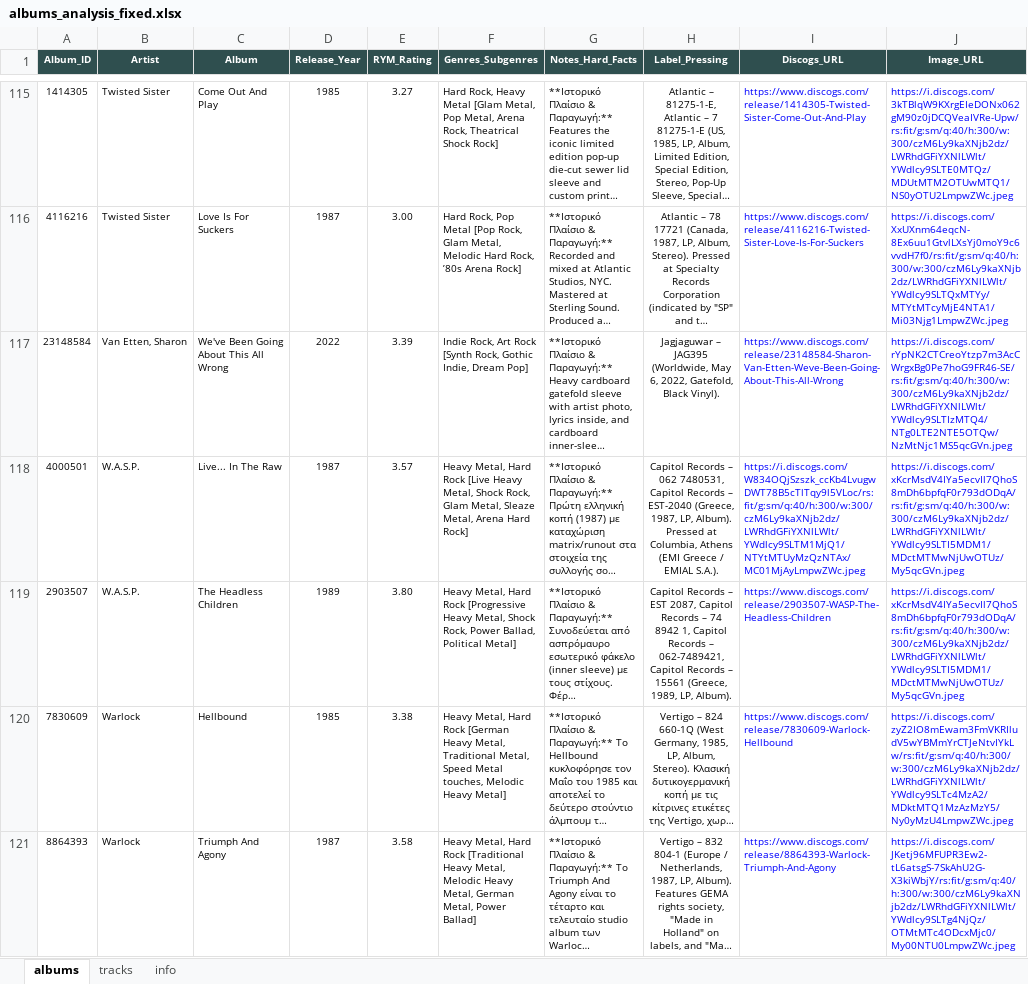
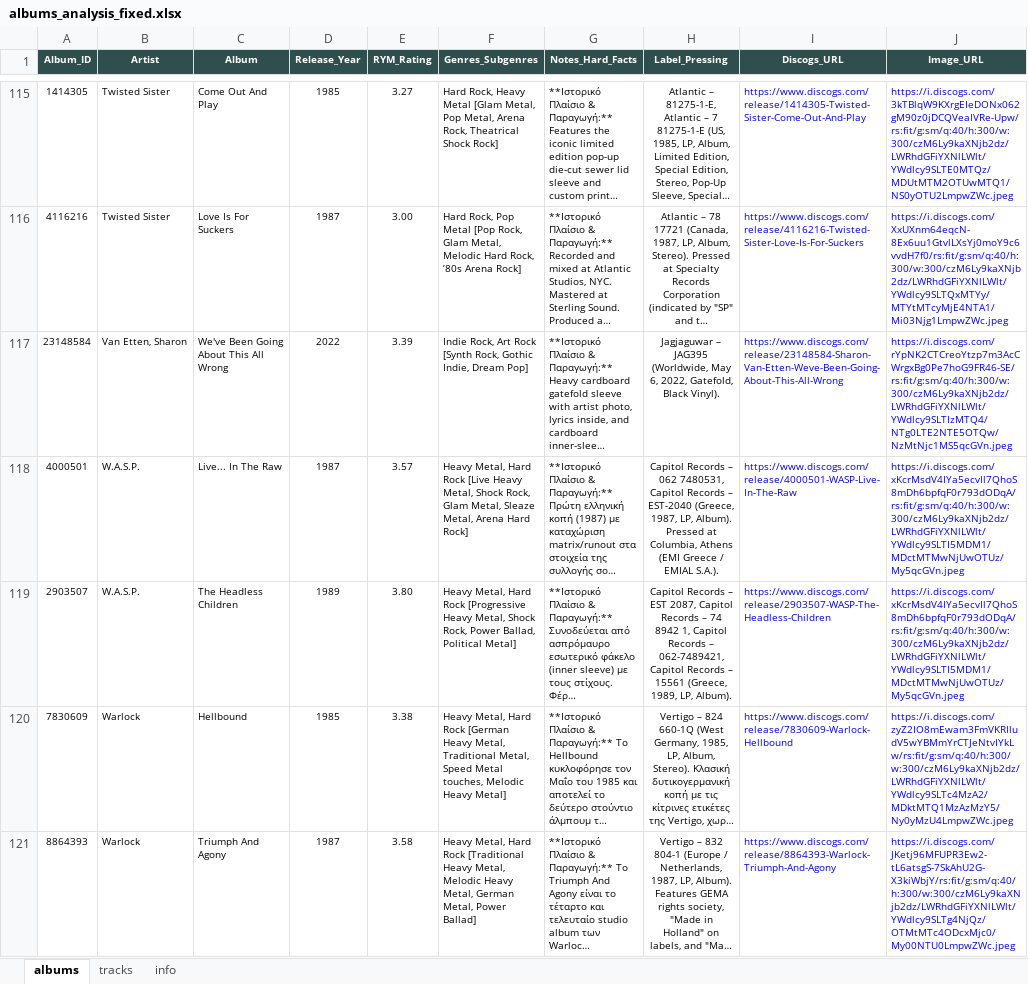
Before and after one commit to blueaegean/music-archive, an Excel workbook: albums_analysis_fixed.xlsx, sheet albums, drawn as a sheet; only a part is shown, gaps mark what is left out; long unchanged cells end in …; values as stored, in another font and other column widths than the file's, no borders; the diff covers the shown part only; the diff names each change by its address in the sheet, - before the commit and + after, or states it on an @@ line.

```diff
--- a/albums_analysis_fixed.xlsx (sheet albums)
+++ b/albums_analysis_fixed.xlsx (sheet albums)
-I118 (Discogs_URL): https://i.discogs.com/W834OQjSzszk_ccKb4LvugwDWT78B5cTlTqy9l5VLoc/rs:fit/g:sm/q:40/h:300/w:300/czM6Ly9kaXNjb2dz/LWRhdGFiYXNlLWlt/YWdlcy9SLTM1MjQ1/NTYtMTUyMzQzNTAx/MC01MjAyLmpwZWc.jpeg
+I118 (Discogs_URL): https://www.discogs.com/release/4000501-WASP-Live-In-The-Raw
```
Also changed, not shown: 3 edited cells elsewhere in this sheet, sheet tracks, sheet info.
